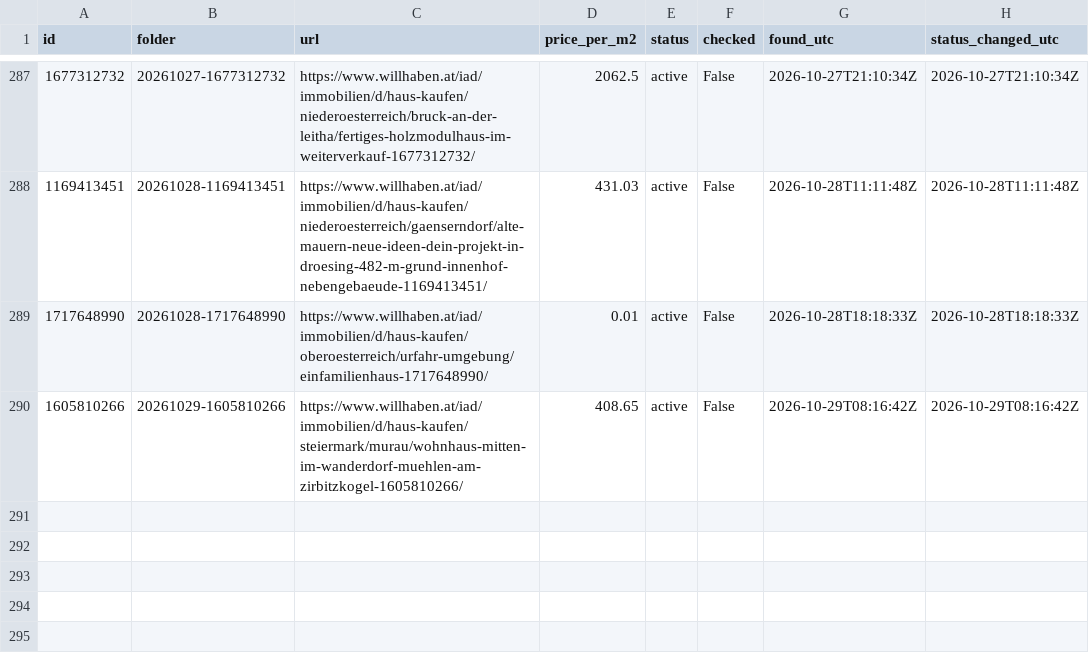
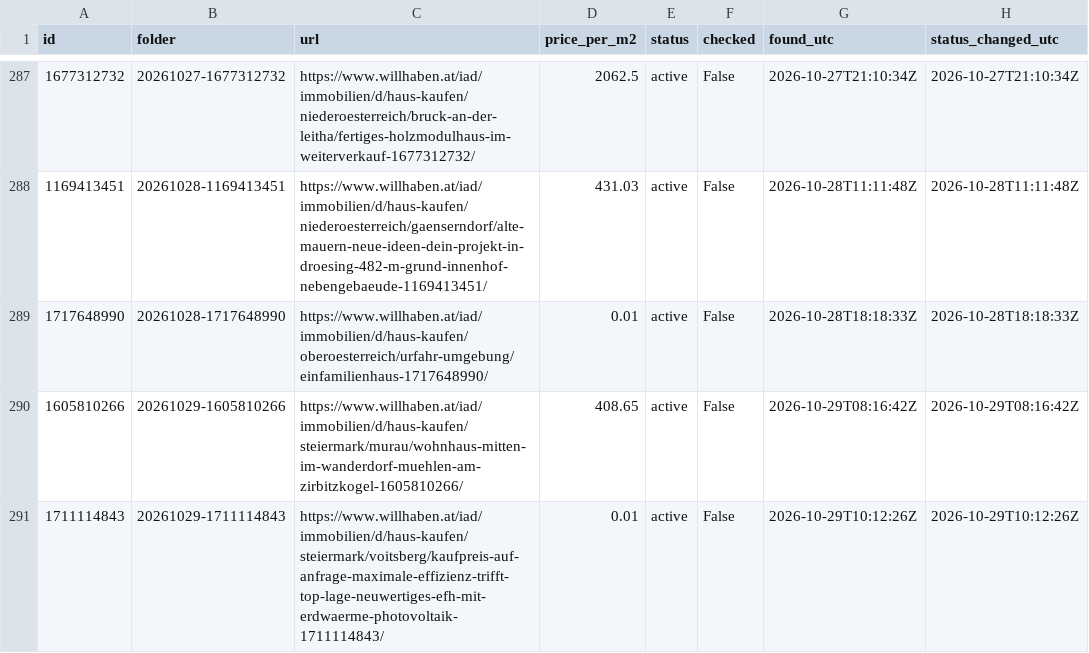
Before and after one commit to antonberesniev/willhaben_land, a CSV file: data/index.csv, drawn as a sheet; only a part is shown, gaps mark what is left out.

```diff
--- a/data/index.csv
+++ b/data/index.csv
@@ -290 +290,2 @@ id,folder,url,price_per_m2,status,checked,found_utc,status_changed_utc
 1605810266,20261029-1605810266,https://www.willhaben.at/iad/immobilien/d/haus-kaufen/steiermark/murau/wohnhaus-mitten-im-wanderdorf-muehlen-am-zirbitzkogel-1605810266/,408.65,active,False,2026-10-29T08:16:42Z,2026-10-29T08:16:42Z
+1711114843,20261029-1711114843,https://www.willhaben.at/iad/immobilien/d/haus-kaufen/steiermark/voitsberg/kaufpreis-auf-anfrage-maximale-effizienz-trifft-top-lage-neuwertiges-efh-mit-erdwaerme-photovoltaik-1711114843/,0.01,active,False,2026-10-29T10:12:26Z,2026-10-29T10:12:26Z
```
Also changed, not shown: 11 other files.
